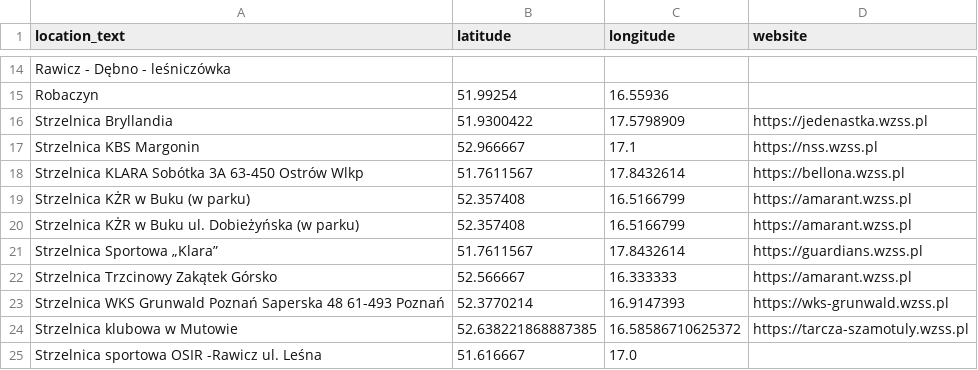
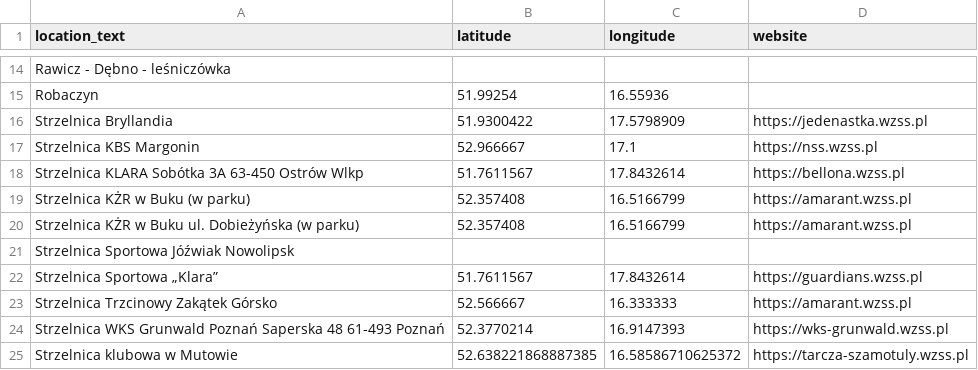
Before and after one commit to theundefined/mapa-zawodow-wzss, a CSV file: locations.csv, drawn as a sheet; only a part is shown, gaps mark what is left out; the shorter side is filled out with more unchanged rows; the diff names each change by its address in the sheet, - before the commit and + after, or states it on an @@ line.

```diff
--- a/locations.csv
+++ b/locations.csv
+row 21: Strzelnica Sportowa Jóźwiak Nowolipsk
```
Also changed, not shown: 2 other files.
